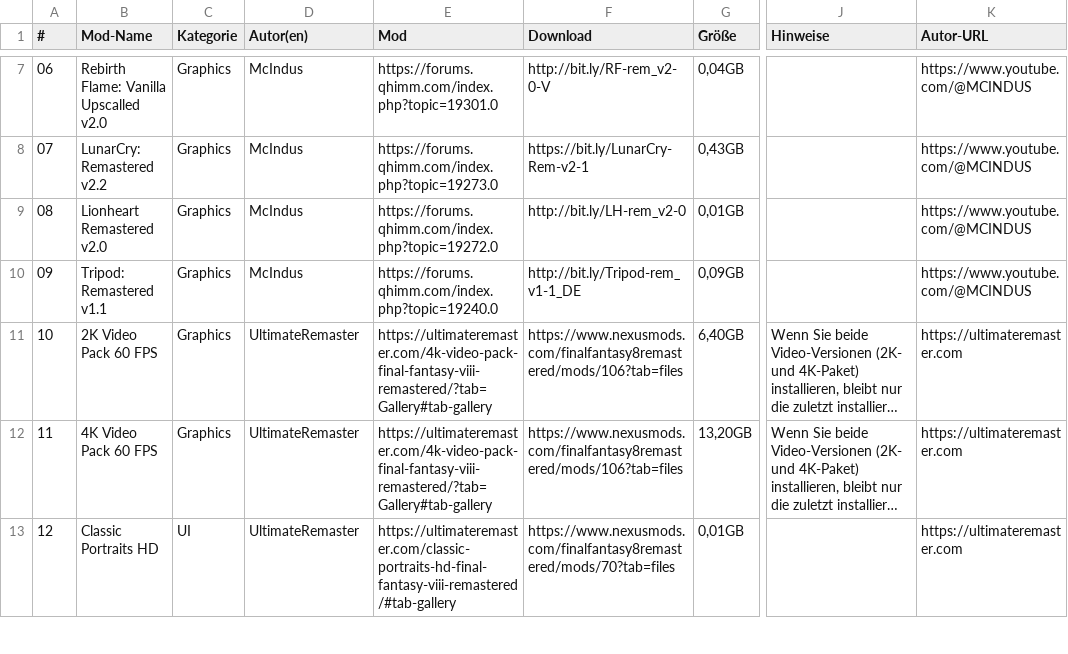
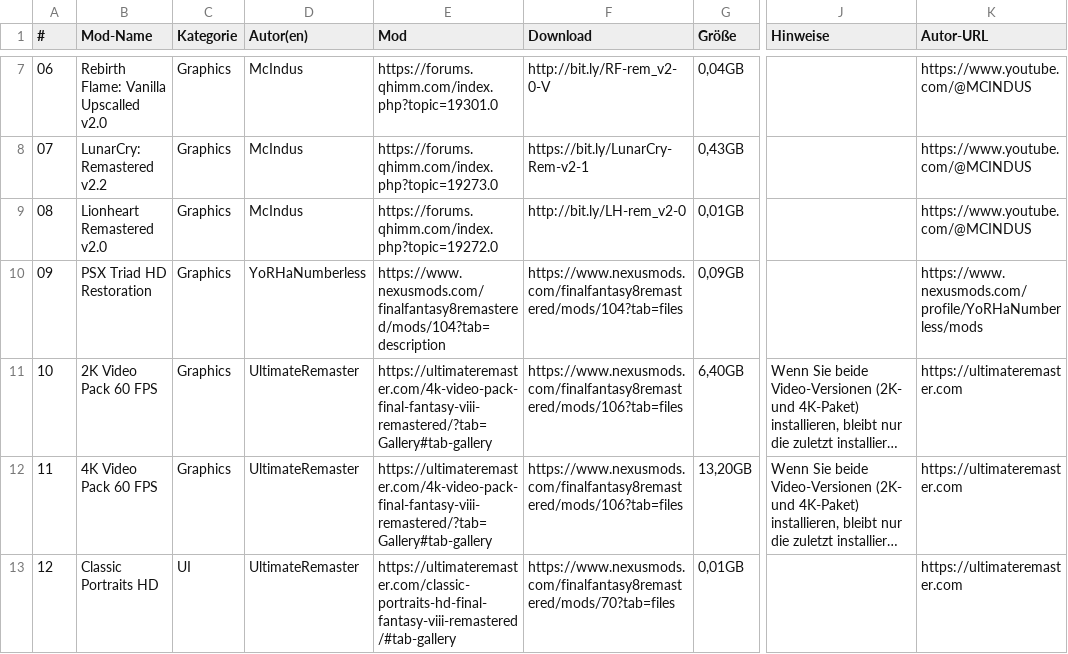
Before and after one commit to UltimateRemaster/Final-Fantasy-08, a CSV file: Eden Launcher/v2.0.0/Essential Mods/Essential-Mods-de.csv, drawn as a sheet; only a part is shown, gaps mark what is left out; long unchanged cells end in …; the diff names each change by its address in the sheet, - before the commit and + after, or states it on an @@ line.

```diff
--- a/Eden Launcher/v2.0.0/Essential Mods/Essential-Mods-de.csv
+++ b/Eden Launcher/v2.0.0/Essential Mods/Essential-Mods-de.csv
-B10 (Mod-Name): Tripod: Remastered v1.1
+B10 (Mod-Name): PSX Triad HD Restoration
-D10 (Autor(en)): McIndus
+D10 (Autor(en)): YoRHaNumberless
-E10 (Mod): https://forums.qhimm.com/index.php?topic=19240.0
+E10 (Mod): https://www.nexusmods.com/finalfantasy8remastered/mods/104?tab=description
-F10 (Download): http://bit.ly/Tripod-rem_v1-1_DE
+F10 (Download): https://www.nexusmods.com/finalfantasy8remastered/mods/104?tab=files
-K10 (Autor-URL): https://www.youtube.com/@MCINDUS
+K10 (Autor-URL): https://www.nexusmods.com/profile/YoRHaNumberless/mods
```
Also changed, not shown: Eden Launcher/v2.0.0/Essential Mods/Essential-Mods-es.csv, Eden Launcher/v2.0.0/Essential Mods/Essential-Mods-fr.csv, 12 other files.
